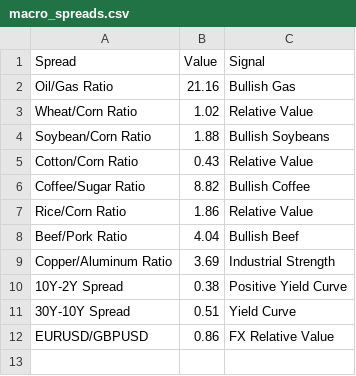
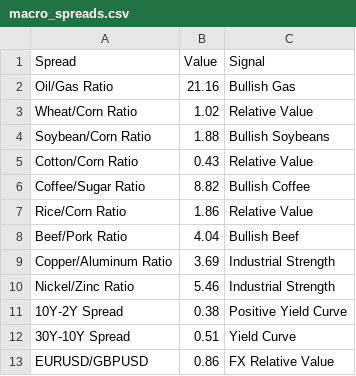
Before and after one commit to Rajatpatyal/Fred_Commodity_Yield, a CSV file: output/macro_spreads.csv, drawn as a sheet.

```diff
--- a/output/macro_spreads.csv
+++ b/output/macro_spreads.csv
@@ -9,2 +9,3 @@ Beef/Pork Ratio,4.04,Bullish Beef
 Copper/Aluminum Ratio,3.69,Industrial Strength
+Nickel/Zinc Ratio,5.46,Industrial Strength
 10Y-2Y Spread,0.38,Positive Yield Curve
```
Also changed, not shown: output/macro_opportunities.csv, output/macro_snapshot.csv, 6 other files.
